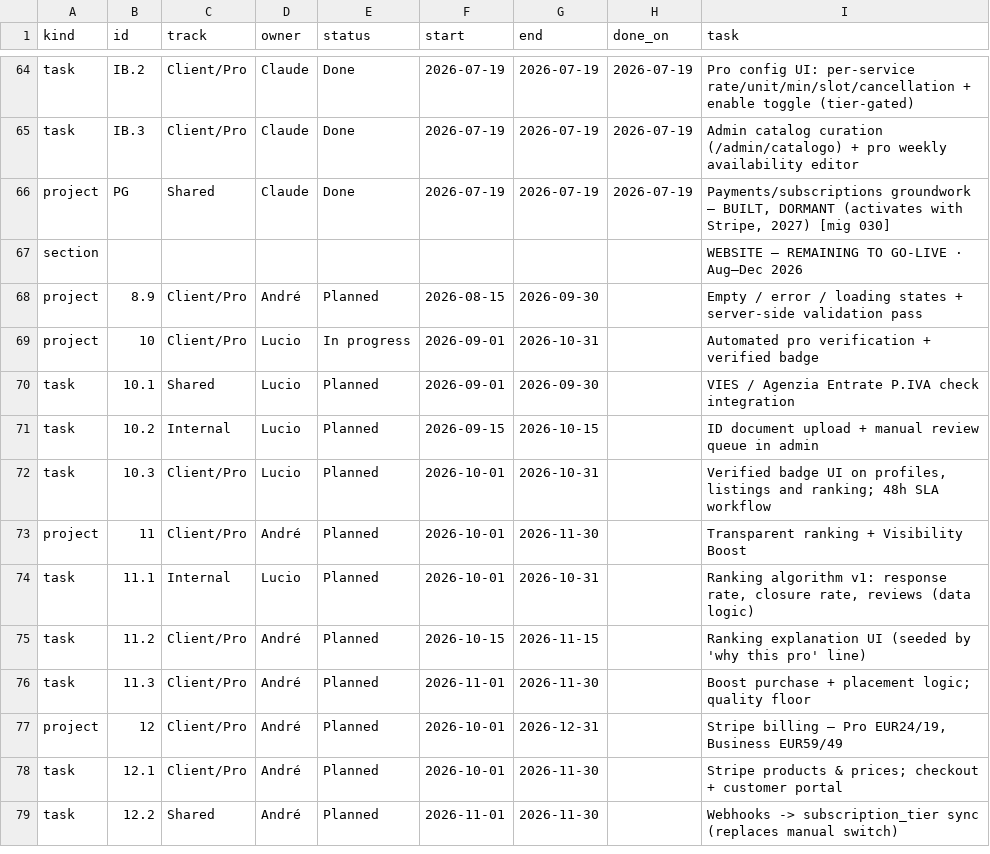
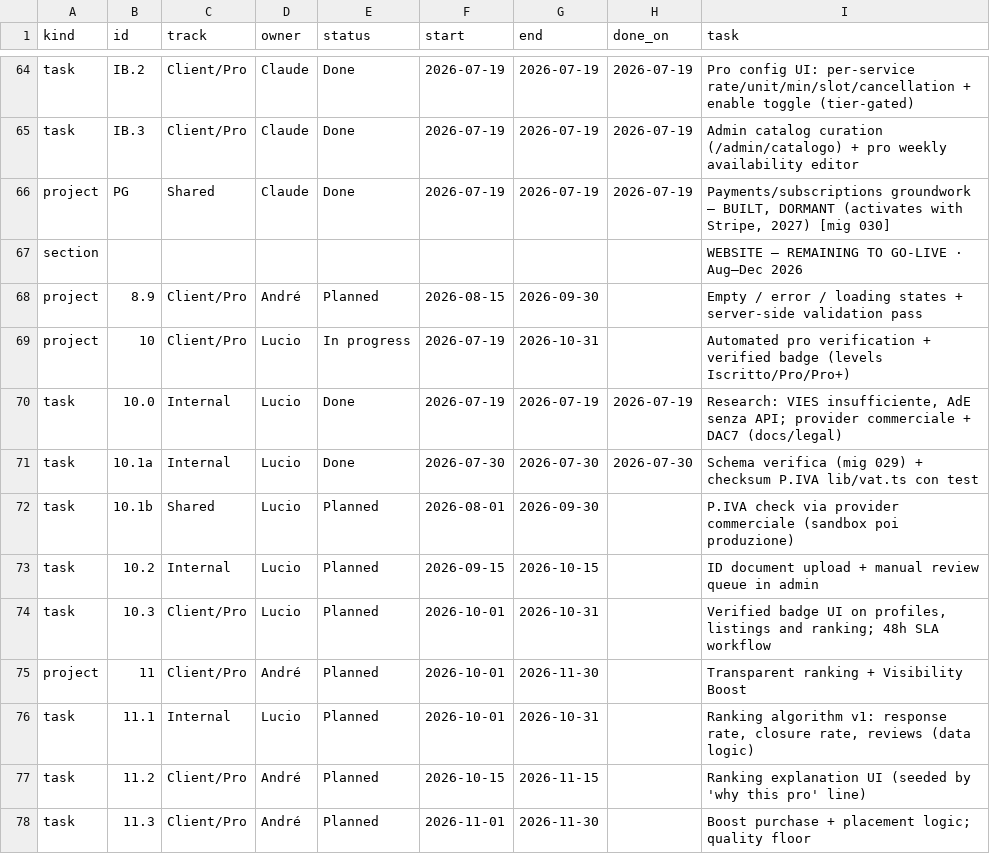
Before and after one commit to UnicorniDiBob/Bob_webapp, a CSV file: roadmap/roadmap.csv, drawn as a sheet; only a part is shown, gaps mark what is left out; the shorter side is filled out with more unchanged rows.

Commit message:
feat(verifica): fondamenta blocco 10 - schema livelli + validazione P.IVA
- Migration 029 (applicata live): professional_verification con tre livelli
  (none/vat_verified/documents_verified, etichette UI Iscritto/Pro/Pro+).
  Nomi tecnici distinti dalle etichette perche' subscription_tier usa gia'
  'pro': cosi' il codice non e' ambiguo.
  La P.IVA sta in tabella separata con RLS stretta (il pro legge la propria,
  lo staff tutte): professionals ha lettura pubblica, quindi il numero non
  puo' stare li'. Vista professional_verification_public espone SOLO livello
  e data, mai il numero.
  Tabella verification_events come registro di cosa e' stato fatto e quando
  (prova del controllo + motivazione verso i pro ex Reg. P2B).
  Backfill dei pro esistenti a 'none' + trigger per i nuovi.
- src/lib/vat.ts: normalizzazione (accetta "IT", punti, spazi), validazione
  checksum a 11 cifre, messaggi d'errore specifici per la UI, e confronto
  tollerante tra denominazione del registro e nome del profilo (segnala le
  discordanze senza decidere: resta l'intervento umano).
  Verificato su P.IVA reali pubbliche (Openapi, Baze) e sui casi da
  rifiutare: 8 test, tutti passati.
- roadmap: 10.0 e 10.1a chiusi, 10.1b (provider commerciale) pianificato.

```diff
--- a/roadmap/roadmap.csv
+++ b/roadmap/roadmap.csv
@@ -68,4 +68,6 @@ section,,,,,,,,WEBSITE — REMAINING TO GO-LIVE  ·  Aug–Dec 2026
 project,8.9,Client/Pro,André,Planned,2026-08-15,2026-09-30,,Empty / error / loading states + server-side validation pass
-project,10,Client/Pro,Lucio,In progress,2026-09-01,2026-10-31,,Automated pro verification + verified badge
-task,10.1,Shared,Lucio,Planned,2026-09-01,2026-09-30,,VIES / Agenzia Entrate P.IVA check integration
+project,10,Client/Pro,Lucio,In progress,2026-07-19,2026-10-31,,Automated pro verification + verified badge (levels Iscritto/Pro/Pro+)
+task,10.0,Internal,Lucio,Done,2026-07-19,2026-07-19,2026-07-19,"Research: VIES insufficiente, AdE senza API; provider commerciale + DAC7 (docs/legal)"
+task,10.1a,Internal,Lucio,Done,2026-07-30,2026-07-30,2026-07-30,"Schema verifica (mig 029) + checksum P.IVA lib/vat.ts con test"
+task,10.1b,Shared,Lucio,Planned,2026-08-01,2026-09-30,,P.IVA check via provider commerciale (sandbox poi produzione)
 task,10.2,Internal,Lucio,Planned,2026-09-15,2026-10-15,,ID document upload + manual review queue in admin
```
Also changed, not shown: 3 other files.
